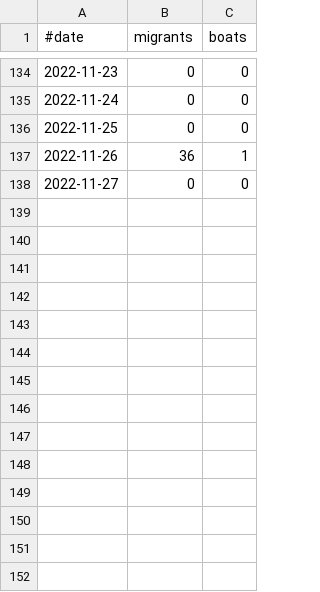
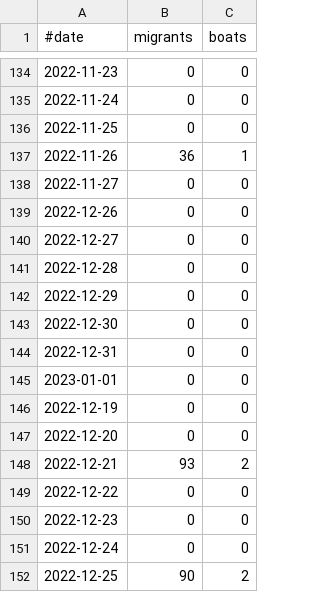
Before and after one commit to rvaughan/uk-migrant-data, a CSV file: data/weekly_small_boats/data.csv, drawn as a sheet; only a part is shown, gaps mark what is left out.

```diff
--- a/data/weekly_small_boats/data.csv
+++ b/data/weekly_small_boats/data.csv
@@ -138 +138,15 @@
 "2022-11-27",0,0
+"2022-12-26",0,0
+"2022-12-27",0,0
+"2022-12-28",0,0
+"2022-12-29",0,0
+"2022-12-30",0,0
+"2022-12-31",0,0
+"2023-01-01",0,0
+"2022-12-19",0,0
+"2022-12-20",0,0
+"2022-12-21",93,2
+"2022-12-22",0,0
+"2022-12-23",0,0
+"2022-12-24",0,0
+"2022-12-25",90,2
```
Also changed, not shown: 2 other files.
